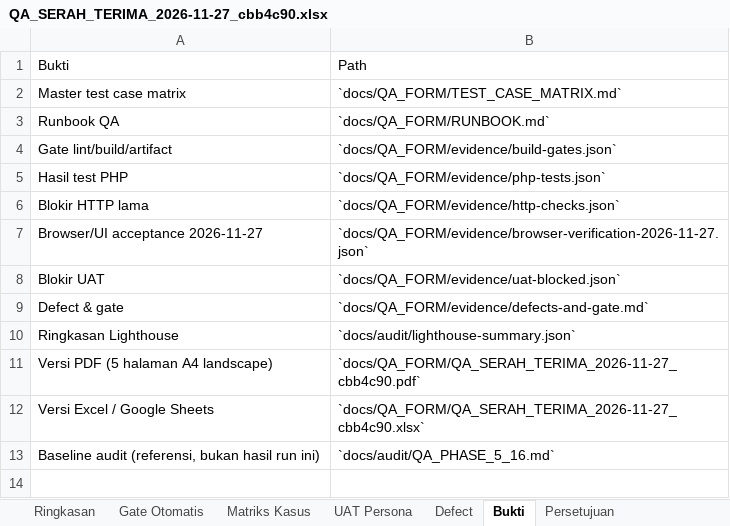
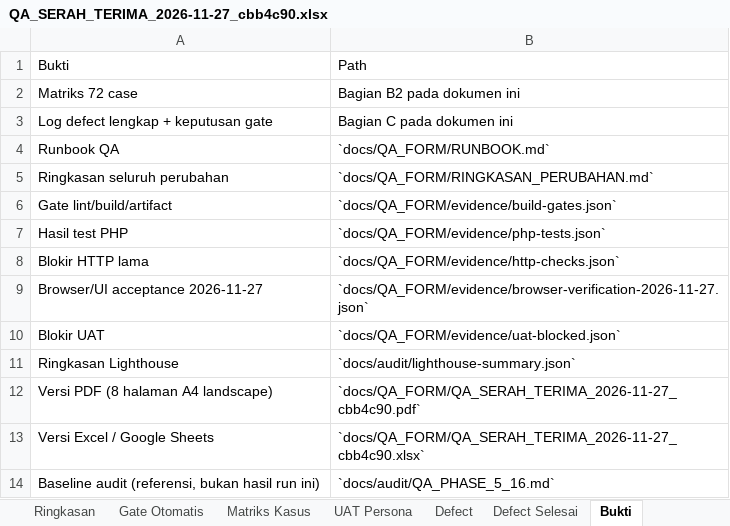
Before and after one commit to Faizallpangestu/onecreativa, an Excel workbook: docs/QA_FORM/QA_SERAH_TERIMA_2026-11-27_cbb4c90.xlsx, sheet Bukti, drawn as a sheet; values as stored, in another font and other column widths than the file's, no borders; removed rows and columns are numbered as before the commit, all else as after; the diff names each change by its address in the sheet, - before the commit and + after, or states it on an @@ line.

Commit message:
docs(qa): consolidate handover form and fill case results
Make the handover form self-contained with all 72 test cases, results, full defect/fix log and gate conditions. Regenerate PDF and XLSX, record every change in RINGKASAN_PERUBAHAN.md.

```diff
--- a/docs/QA_FORM/QA_SERAH_TERIMA_2026-11-27_cbb4c90.xlsx (sheet Bukti)
+++ b/docs/QA_FORM/QA_SERAH_TERIMA_2026-11-27_cbb4c90.xlsx (sheet Bukti)
+sheet tab: Defect Selesai
-row 2: Master test case matrix | `docs/QA_FORM/TEST_CASE_MATRIX.md`
+row 2: Matriks 72 case | Bagian B2 pada dokumen ini
+row 3: Log defect lengkap + keputusan gate | Bagian C pada dokumen ini
+row 5: Ringkasan seluruh perubahan | `docs/QA_FORM/RINGKASAN_PERUBAHAN.md`
-row 9: Defect & gate | `docs/QA_FORM/evidence/defects-and-gate.md`
-A12: Versi PDF (5 halaman A4 landscape)
+A12: Versi PDF (8 halaman A4 landscape)
```
Also changed, not shown: sheet Matriks Kasus, sheet Form Markdown, sheet Defect, sheet Ringkasan, sheet Catatan Penerima, sheet Gate Otomatis, 9 other files.
